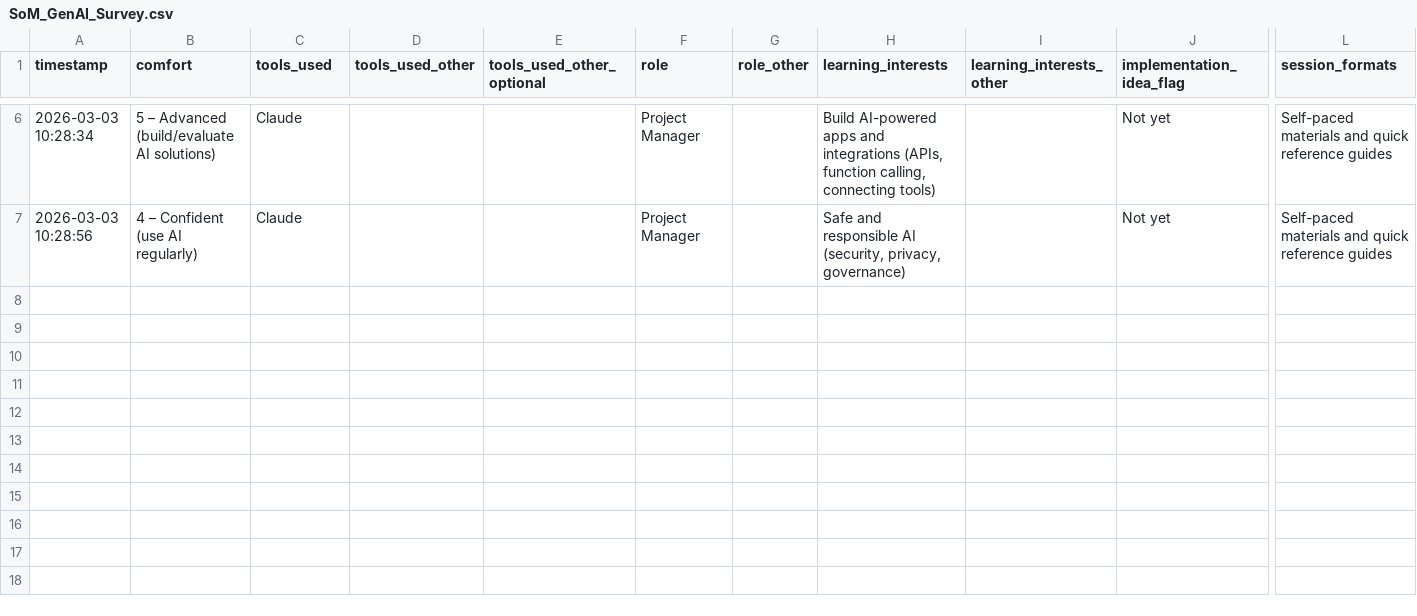
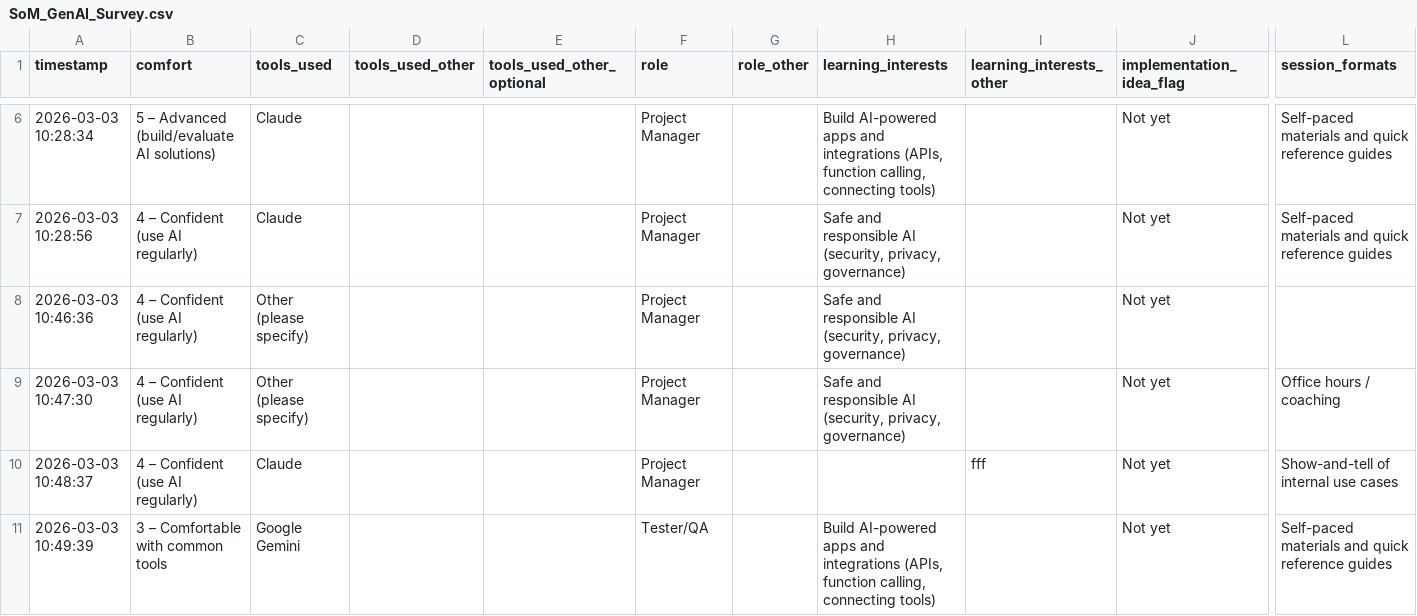
Before and after one commit to shreeyar/genai-survey, a CSV file: SoM_GenAI_Survey.csv, drawn as a sheet; only a part is shown, gaps mark what is left out; rows hold the shown columns only; the diff names each change by its address in the sheet, - before the commit and + after, or states it on an @@ line.

```diff
--- a/SoM_GenAI_Survey.csv
+++ b/SoM_GenAI_Survey.csv
+row 8: 2026-03-03 10:46:36 | 4 – Confident (use AI regularly) | Other (please specify) |  |  | Project Manager |  | Safe and responsible AI (security, privacy, governance) |  | Not yet
+row 9: 2026-03-03 10:47:30 | 4 – Confident (use AI regularly) | Other (please specify) |  |  | Project Manager |  | Safe and responsible AI (security, privacy, governance) |  | Not yet | Office hours / coaching
+row 10: 2026-03-03 10:48:37 | 4 – Confident (use AI regularly) | Claude |  |  | Project Manager |  |  | fff | Not yet | Show-and-tell of internal use cases
+row 11: 2026-03-03 10:49:39 | 3 – Comfortable with common tools | Google Gemini |  |  | Tester/QA |  | Build AI-powered apps and integrations (APIs, function calling, connecting tools) |  | Not yet | Self-paced materials and quick reference guides
```
Also changed, not shown: 1 other file.
